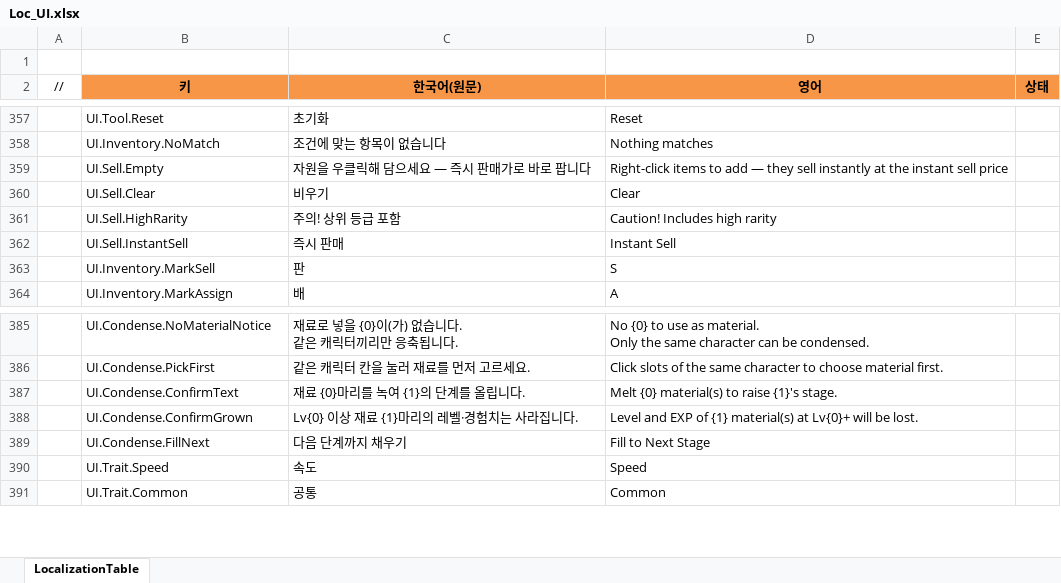
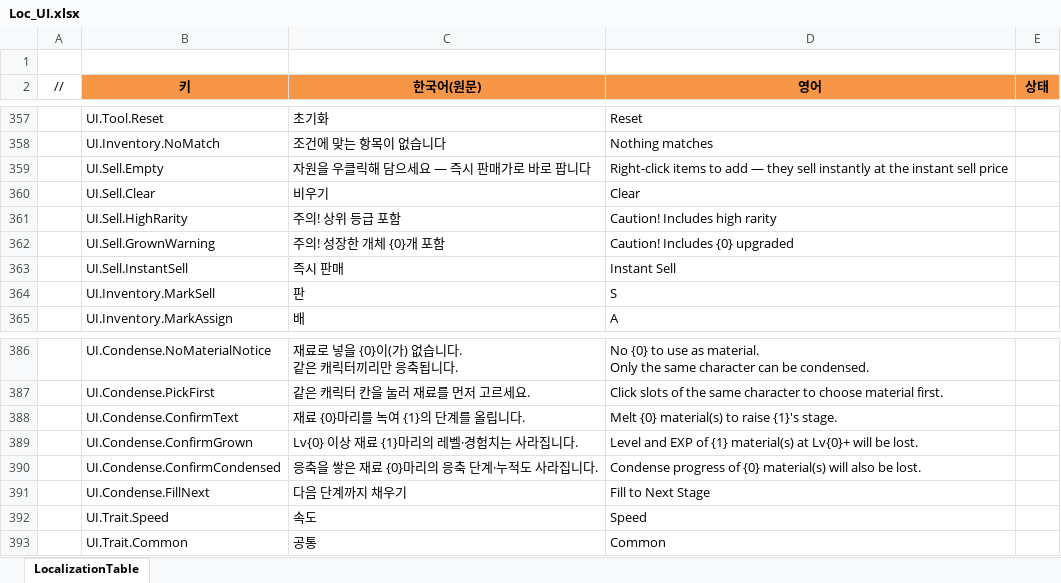
Before and after one commit to JeongTaeWoong99/Windows_simulator, an Excel workbook: GameDesign/Excel/Localization/Loc_UI.xlsx, sheet LocalizationTable, drawn as a sheet; only a part is shown, gaps mark what is left out; values as stored, in another font and other column widths than the file's, no borders; the diff names each change by its address in the sheet, - before the commit and + after, or states it on an @@ line.

```diff
--- a/GameDesign/Excel/Localization/Loc_UI.xlsx (sheet LocalizationTable)
+++ b/GameDesign/Excel/Localization/Loc_UI.xlsx (sheet LocalizationTable)
+row 362:  | UI.Sell.GrownWarning | 주의! 성장한 개체 {0}개 포함 | Caution! Includes {0} upgraded
+row 390:  | UI.Condense.ConfirmCondensed | 응축을 쌓은 재료 {0}마리의 응축 단계·누적도 사라집니다. | Condense progress of {0} material(s) will also be lost.
```
Also changed, not shown: 11 other files.
